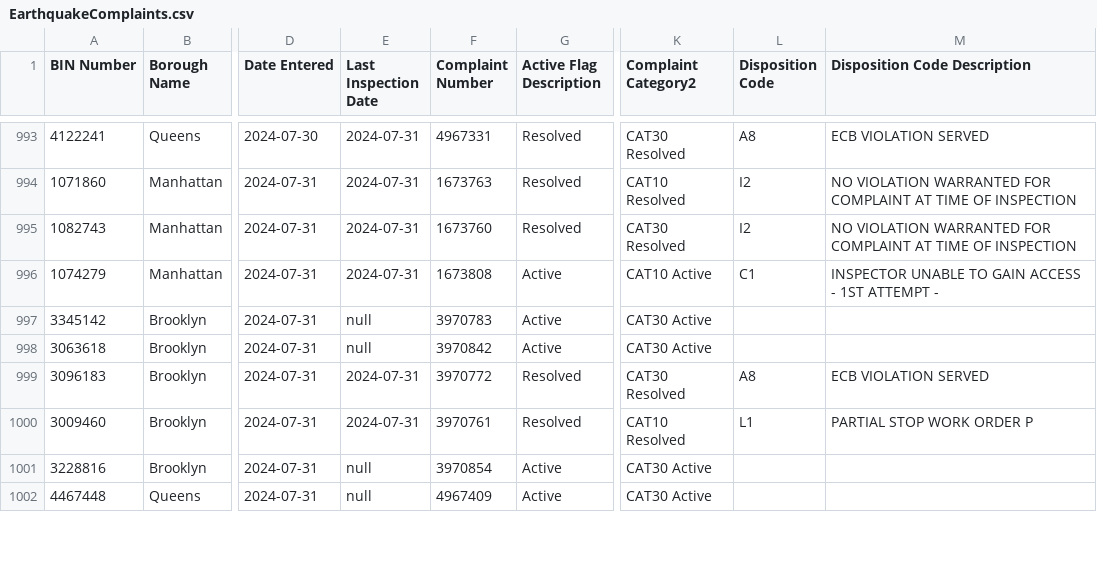
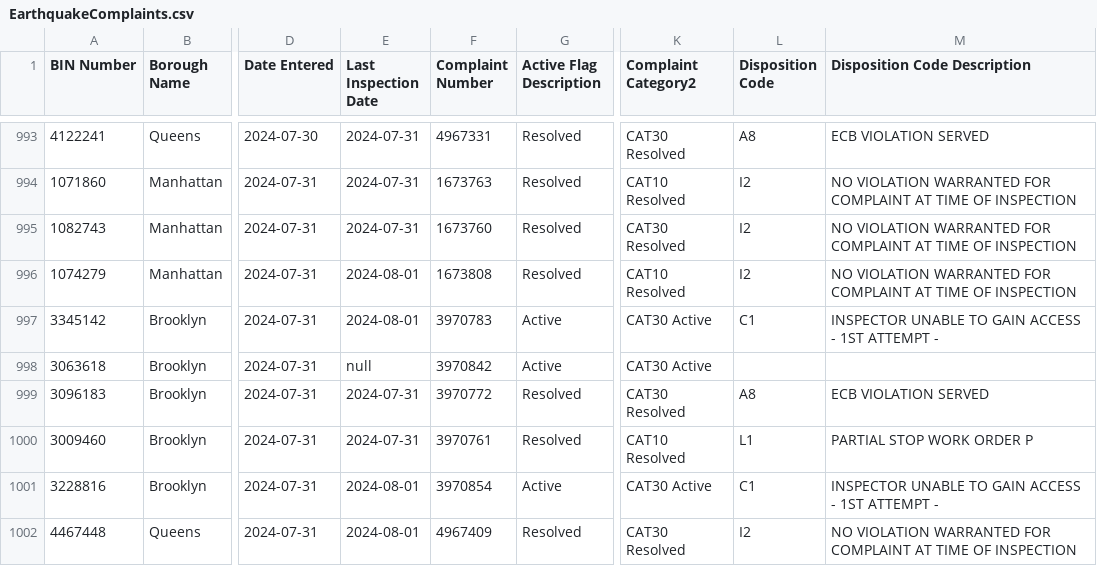
Before and after one commit to NYCDOB/EarthquakeComplaints, a CSV file: data/EarthquakeComplaints.csv, drawn as a sheet; only a part is shown, gaps mark what is left out; the diff covers the shown part only; the diff names each change by its address in the sheet, - before the commit and + after, or states it on an @@ line.

Commit message:
commit from script Fri 08/02/2024  6:59:49.04, 1009 rows

```diff
--- a/data/EarthquakeComplaints.csv
+++ b/data/EarthquakeComplaints.csv
-E996 (Last Inspection Date): 2024-07-31
+E996 (Last Inspection Date): 2024-08-01
-G996 (Active Flag Description): Active
+G996 (Active Flag Description): Resolved
-K996 (Complaint Category2): CAT10 Active
+K996 (Complaint Category2): CAT10 Resolved
-L996 (Disposition Code): C1
+L996 (Disposition Code): I2
-M996 (Disposition Code Description): INSPECTOR UNABLE TO GAIN ACCESS - 1ST ATTEMPT -
+M996 (Disposition Code Description): NO VIOLATION WARRANTED FOR COMPLAINT AT TIME OF INSPECTION
-E997 (Last Inspection Date): null
+E997 (Last Inspection Date): 2024-08-01
-L997 (Disposition Code): (empty)
+L997 (Disposition Code): C1
-M997 (Disposition Code Description): (empty)
+M997 (Disposition Code Description): INSPECTOR UNABLE TO GAIN ACCESS - 1ST ATTEMPT -
-E1001:E1002 (Last Inspection Date): null
+E1001:E1002 (Last Inspection Date): 2024-08-01
-L1001 (Disposition Code): (empty)
+L1001 (Disposition Code): C1
-M1001 (Disposition Code Description): (empty)
+M1001 (Disposition Code Description): INSPECTOR UNABLE TO GAIN ACCESS - 1ST ATTEMPT -
-G1002 (Active Flag Description): Active
+G1002 (Active Flag Description): Resolved
-K1002 (Complaint Category2): CAT30 Active
+K1002 (Complaint Category2): CAT30 Resolved
-L1002 (Disposition Code): (empty)
+L1002 (Disposition Code): I2
-M1002 (Disposition Code Description): (empty)
+M1002 (Disposition Code Description): NO VIOLATION WARRANTED FOR COMPLAINT AT TIME OF INSPECTION
```
Also changed, not shown: 6 added rows and 8 edited cells elsewhere in this file.
